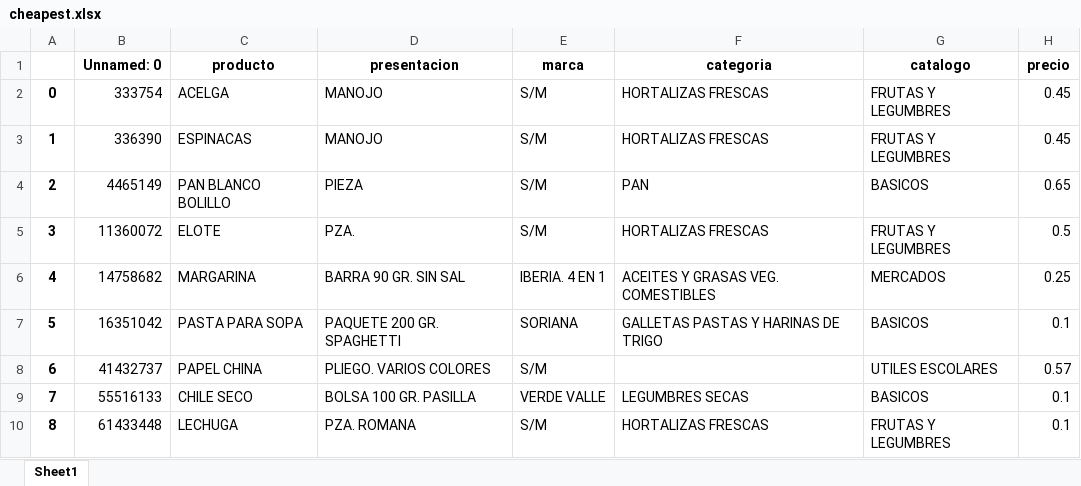
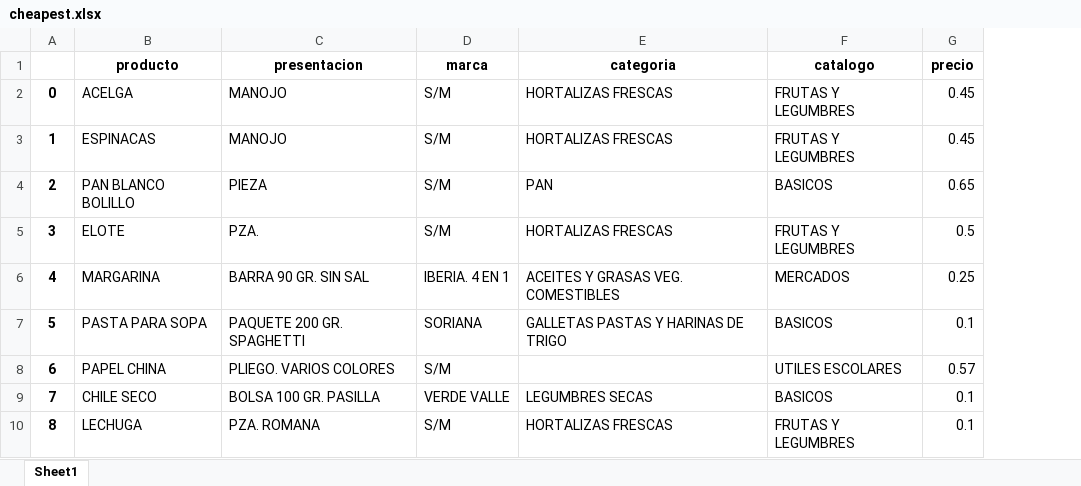
Before and after one commit to yokharian/opi-examen-EA, an Excel workbook: code/cheapest.xlsx, sheet Sheet1, drawn as a sheet; only a part is shown; values as stored, in another font and other column widths than the file's, no borders; the diff names each change by its address in the sheet, - before the commit and + after, or states it on an @@ line.

Commit message:
fix in format

```diff
--- a/code/cheapest.xlsx (sheet Sheet1)
+++ b/code/cheapest.xlsx (sheet Sheet1)
-column B (Unnamed: 0), rows 2-10: 333754 | 336390 | 4465149 | 11360072 | 14758682 | 16351042 | 41432737 | 55516133 | 61433448
```
